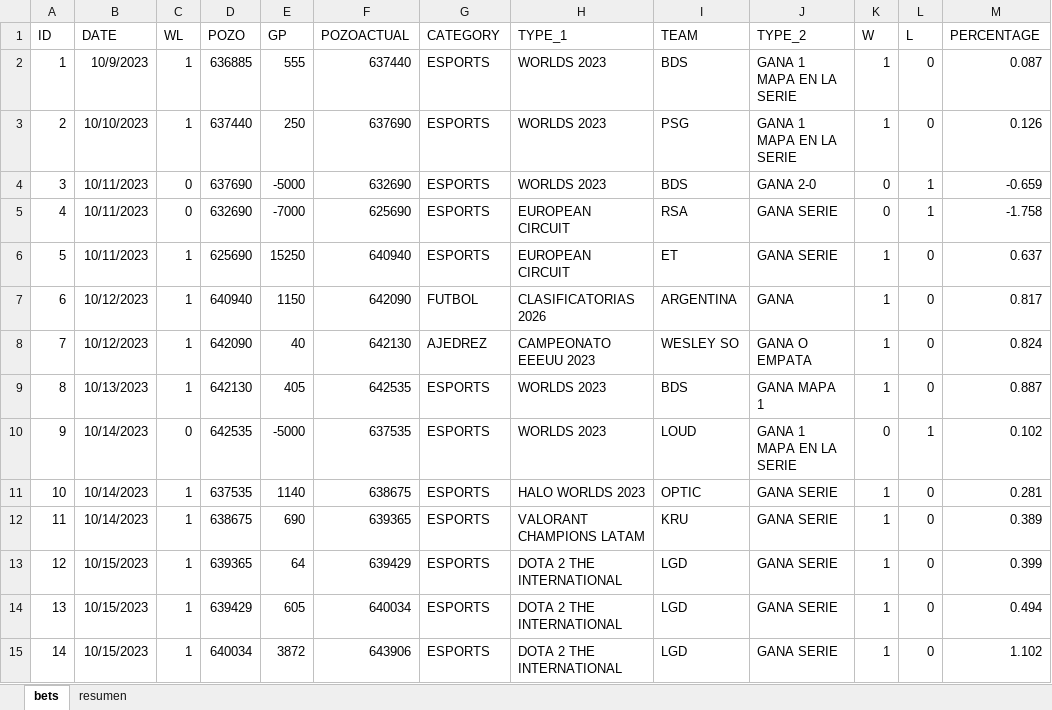
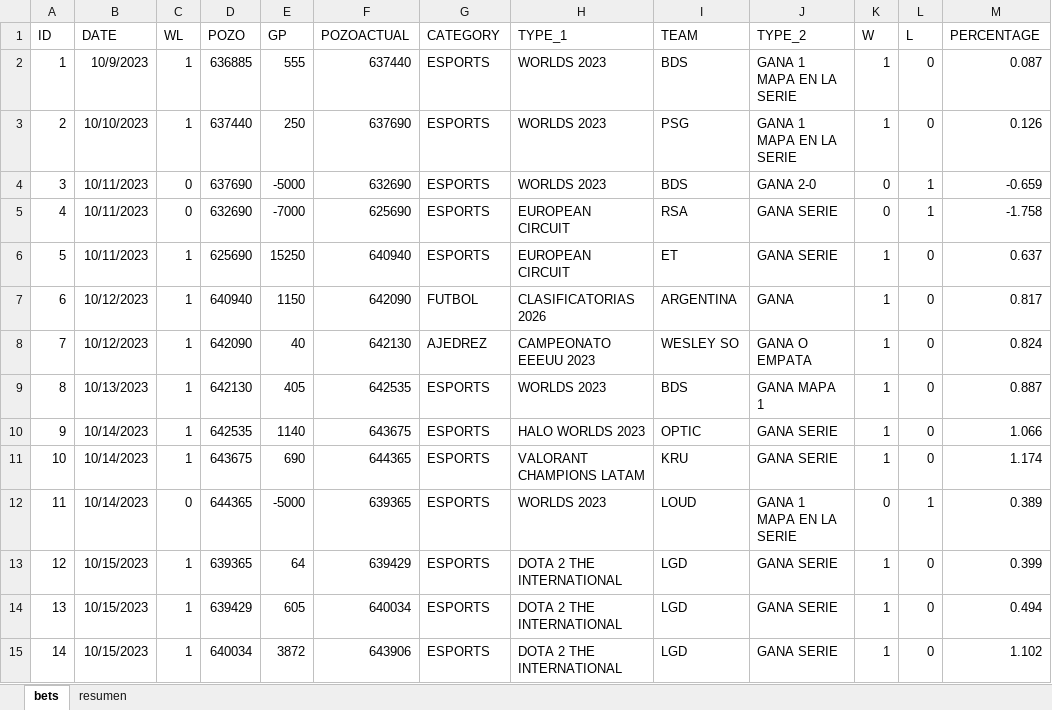
Before and after one commit to msebastianvg/pruebita, an Excel workbook: bets-2023-2.xlsx, sheet bets, drawn as a sheet; values as stored, in another font and other column widths than the file's, no borders; removed rows and columns are numbered as before the commit, all else as after; the diff names each change by its address in the sheet, - before the commit and + after, or states it on an @@ line.

Commit message:
Add files via upload

```diff
--- a/bets-2023-2.xlsx (sheet bets)
+++ b/bets-2023-2.xlsx (sheet bets)
-C10 (WL): 0
+C10 (WL): 1
-E10 (GP): -5000
+E10 (GP): 1140
-F10 (POZOACTUAL): 637535
+F10 (POZOACTUAL): 643675
-H10 (TYPE_1): WORLDS 2023
+H10 (TYPE_1): HALO WORLDS 2023
-I10 (TEAM): LOUD
+I10 (TEAM): OPTIC
-J10 (TYPE_2): GANA 1 MAPA EN LA SERIE
+J10 (TYPE_2): GANA SERIE
-K10 (W): 0
+K10 (W): 1
-L10 (L): 1
+L10 (L): 0
-M10 (PERCENTAGE): 0.102
+M10 (PERCENTAGE): 1.066
-row 11: 10 | 10/14/2023 | 1 | 637535 | 1140 | 638675 | ESPORTS | HALO WORLDS 2023 | OPTIC | GANA SERIE | 1 | 0 | 0.281
@@ column A (ID) renumbered in row 11 @@
-D11 (POZO): 638675
+D11 (POZO): 643675
-F11 (POZOACTUAL): 639365
+F11 (POZOACTUAL): 644365
-M11 (PERCENTAGE): 0.389
+M11 (PERCENTAGE): 1.174
+row 12: 11 | 10/14/2023 | 0 | 644365 | -5000 | 639365 | ESPORTS | WORLDS 2023 | LOUD | GANA 1 MAPA EN LA SERIE | 0 | 1 | 0.389
```
